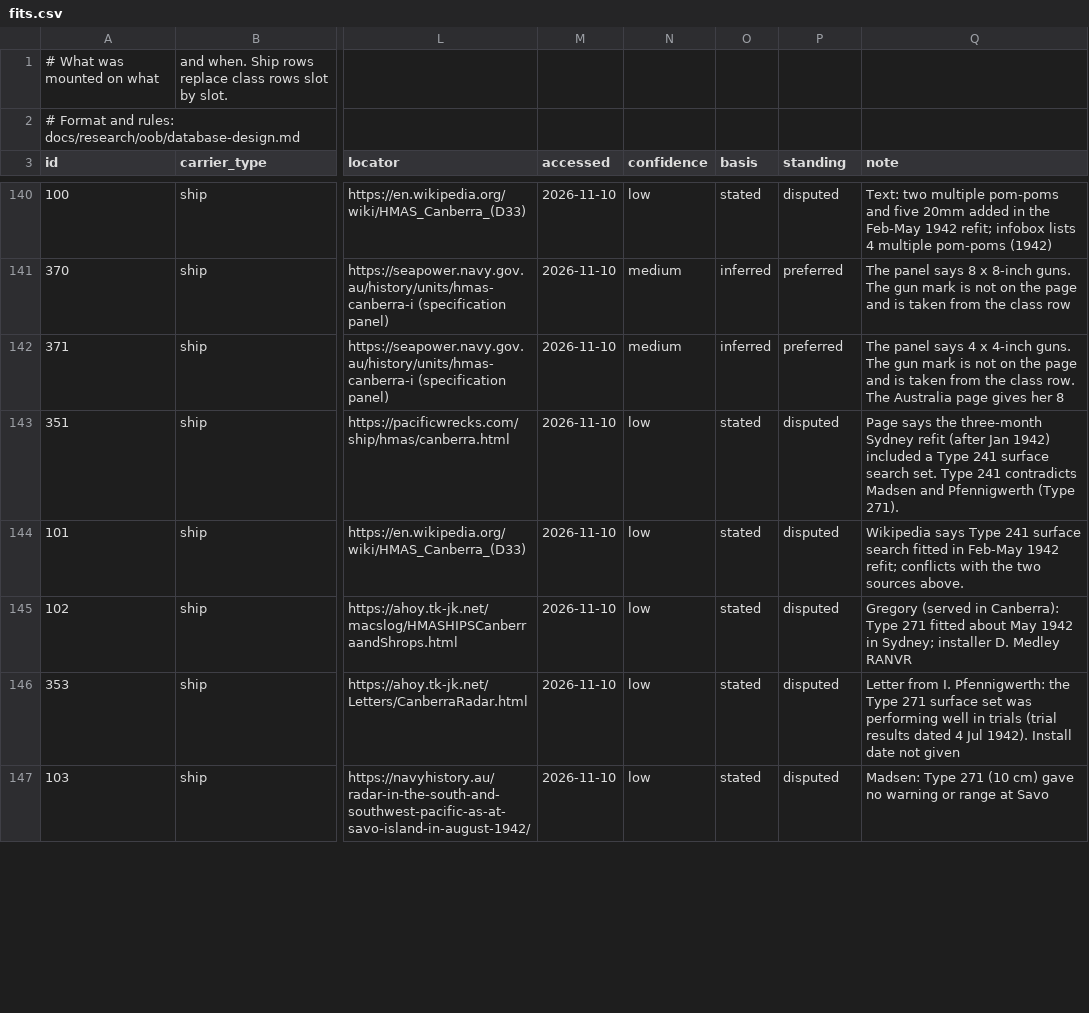
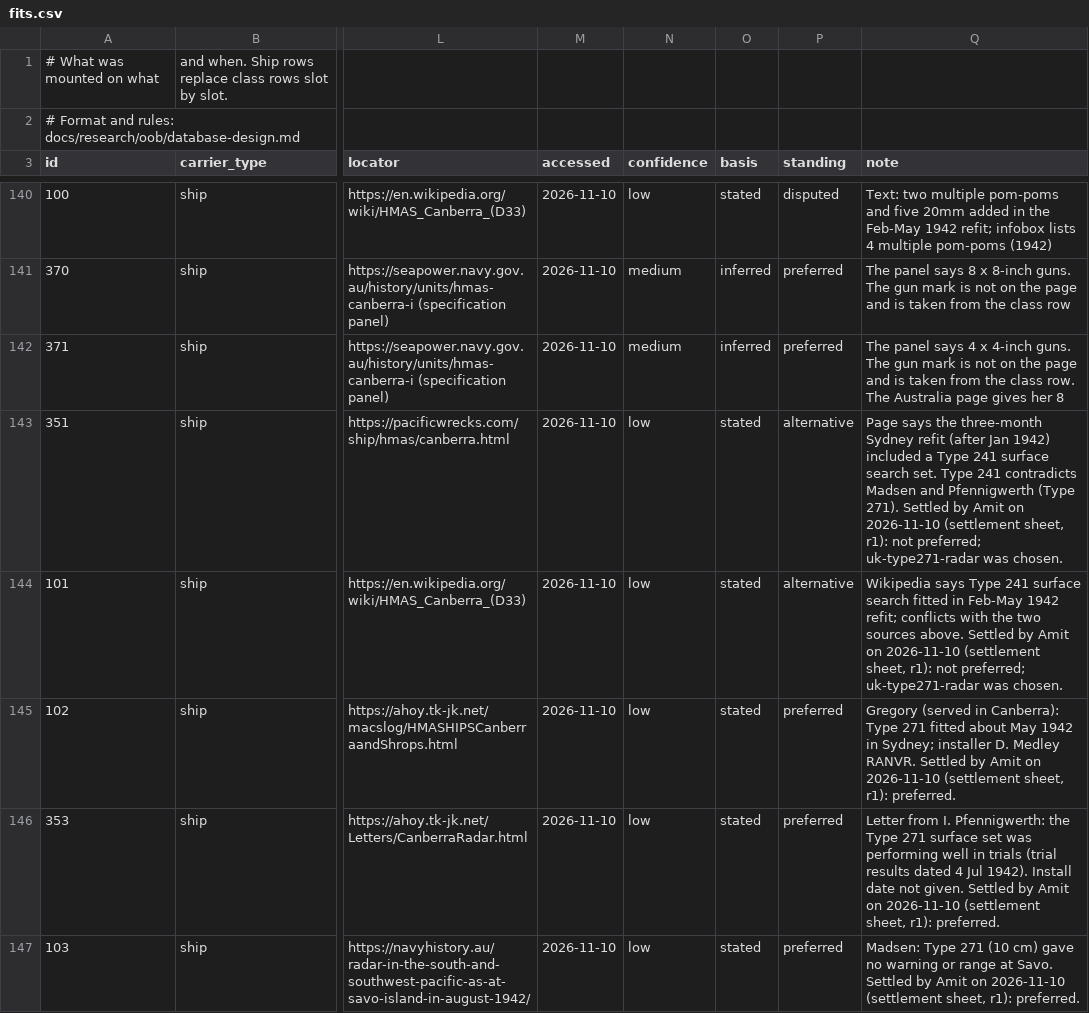
Before and after one commit to amitpeercoder/FlagPlot, a CSV file: data/oob/fits.csv, drawn as a sheet; only a part is shown, gaps mark what is left out; the diff covers the shown part only; the diff names each change by its address in the sheet, - before the commit and + after, or states it on an @@ line.

```diff
--- a/data/oob/fits.csv
+++ b/data/oob/fits.csv
-P143:P144 (standing): disputed
+P143:P144 (standing): alternative
-Q143 (note): …(Type 271).
+Q143 (note): …(Type 271). Settled by Amit on 2026-11-10 (settlement sheet, r1): not preferred; uk-type271-radar was chosen.
-Q144 (note): …sources above.
+Q144 (note): …sources above. Settled by Amit on 2026-11-10 (settlement sheet, r1): not preferred; uk-type271-radar was chosen.
-P145:P147 (standing): disputed
+P145:P147 (standing): preferred
-Q145 (note): …D. Medley RANVR
+Q145 (note): …D. Medley RANVR. Settled by Amit on 2026-11-10 (settlement sheet, r1): preferred.
-Q146 (note): …date not given
+Q146 (note): …date not given. Settled by Amit on 2026-11-10 (settlement sheet, r1): preferred.
-Q147 (note): …range at Savo
+Q147 (note): …range at Savo. Settled by Amit on 2026-11-10 (settlement sheet, r1): preferred.
```
Also changed, not shown: 24 edited cells elsewhere in this file, data/oob/weapon_facts.csv, 4 other files.
